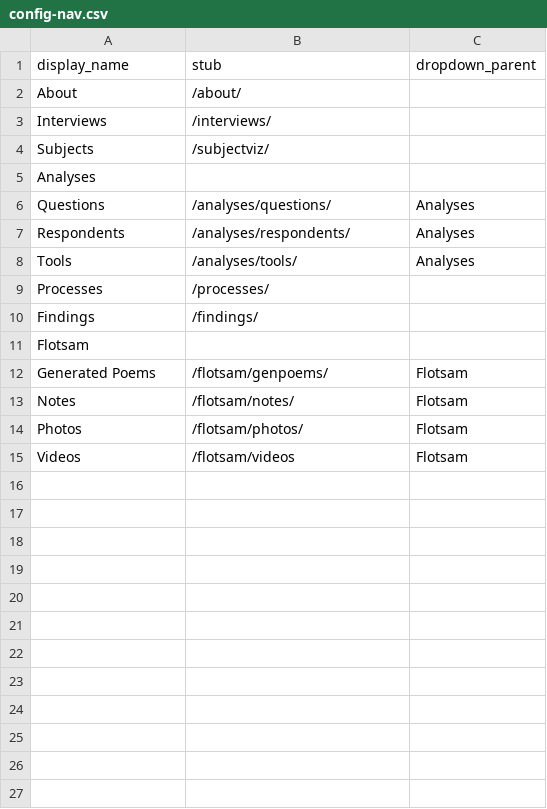
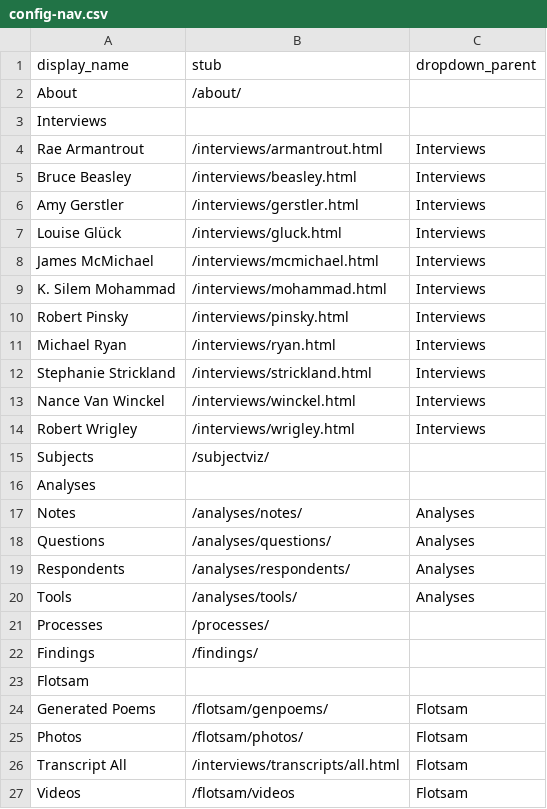
Before and after one commit to ctrlshifty/ctrlshifty.github.io, a CSV file: _data/config-nav.csv, drawn as a sheet.

Commit message:
layouts and some config

```diff
--- a/_data/config-nav.csv
+++ b/_data/config-nav.csv
@@ -2,5 +2,17 @@ display_name,stub,dropdown_parent
 About,/about/,
-Interviews,/interviews/,
+Interviews,,
+Rae Armantrout,/interviews/armantrout.html,Interviews
+Bruce Beasley,/interviews/beasley.html,Interviews
+Amy Gerstler,/interviews/gerstler.html,Interviews
+Louise Glück,/interviews/gluck.html,Interviews
+James McMichael,/interviews/mcmichael.html,Interviews
+K. Silem Mohammad,/interviews/mohammad.html,Interviews
+Robert Pinsky,/interviews/pinsky.html,Interviews
+Michael Ryan,/interviews/ryan.html,Interviews
+Stephanie Strickland,/interviews/strickland.html,Interviews
+Nance Van Winckel,/interviews/winckel.html,Interviews
+Robert Wrigley,/interviews/wrigley.html,Interviews
 Subjects,/subjectviz/,
 Analyses,,
+Notes,/analyses/notes/,Analyses
 Questions,/analyses/questions/,Analyses
@@ -12,4 +24,4 @@ Flotsam,,
 Generated Poems,/flotsam/genpoems/,Flotsam
-Notes,/flotsam/notes/,Flotsam
 Photos,/flotsam/photos/,Flotsam
+Transcript All,/interviews/transcripts/all.html,Flotsam
 Videos,/flotsam/videos,Flotsam
```
Also changed, not shown: 12 other files.
